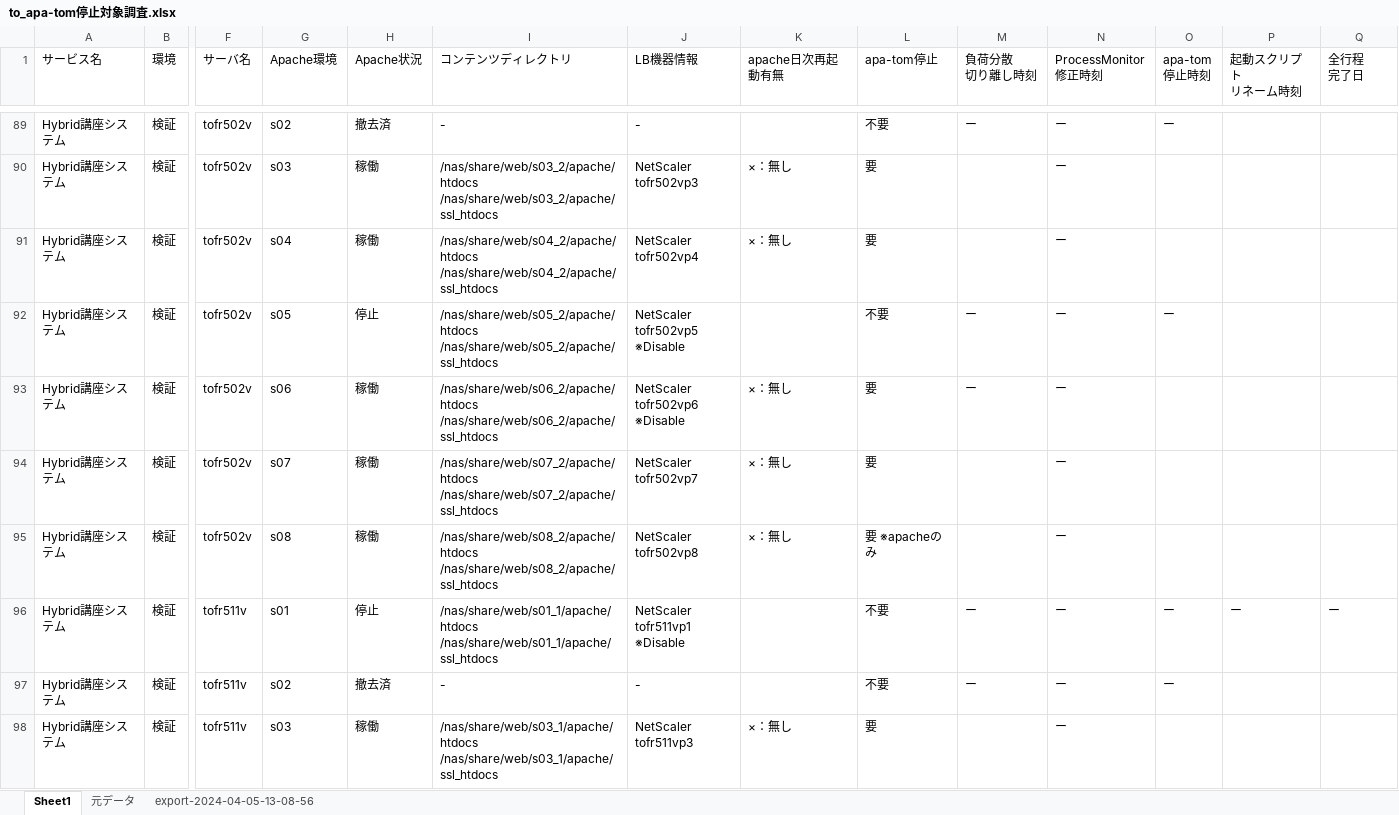
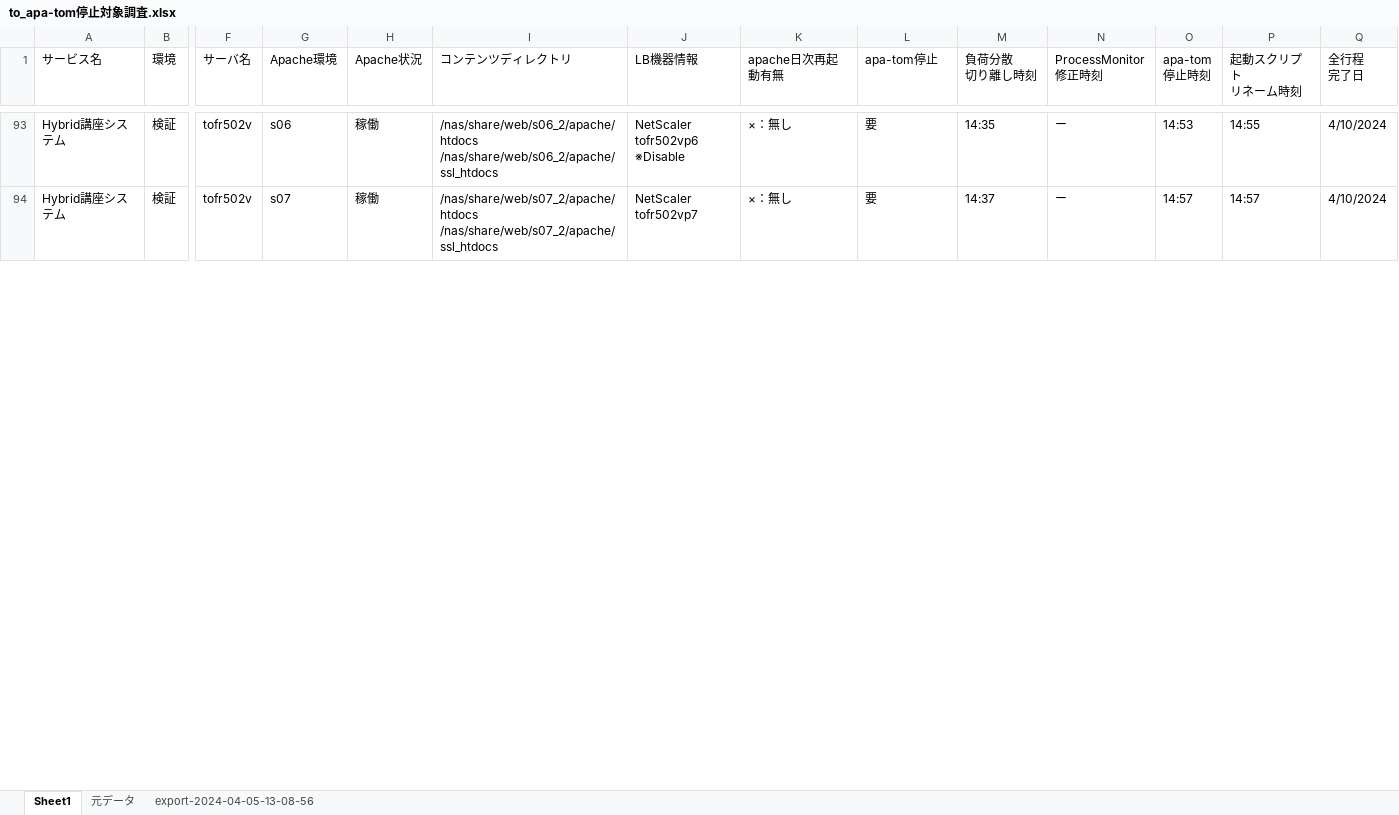
Before and after one commit to bcz048452/test_term, an Excel workbook: 参考/to_apa-tom停止対象調査.xlsx, sheet Sheet1, drawn as a sheet; only a part is shown, gaps mark what is left out; values as stored, in another font and other column widths than the file's, no cell formats; rows hold the shown columns only; ↵ is a line break in a cell; the diff covers the shown part only; the diff names each change by its address in the sheet, - before the commit and + after, or states it on an @@ line.

```diff
--- a/参考/to_apa-tom停止対象調査.xlsx (sheet Sheet1)
+++ b/参考/to_apa-tom停止対象調査.xlsx (sheet Sheet1)
-row 89: Hybrid講座システム | 検証 | tofr502v | s02 | 撤去済 | - | - |  | 不要 | ー | ー | ー
-row 90: Hybrid講座システム | 検証 | tofr502v | s03 | 稼働 | /nas/share/web/s03_2/apache/htdocs ↵ /nas/share/web/s03_2/apache/ssl_htdocs | NetScaler ↵ tofr502vp3 | ×：無し | 要 |  | ー
-row 91: Hybrid講座システム | 検証 | tofr502v | s04 | 稼働 | /nas/share/web/s04_2/apache/htdocs ↵ /nas/share/web/s04_2/apache/ssl_htdocs | NetScaler ↵ tofr502vp4 | ×：無し | 要 |  | ー
-row 92: Hybrid講座システム | 検証 | tofr502v | s05 | 停止 | /nas/share/web/s05_2/apache/htdocs ↵ /nas/share/web/s05_2/apache/ssl_htdocs | NetScaler ↵ tofr502vp5 ※Disable |  | 不要 | ー | ー | ー
-M93 (負荷分散 切り離し時刻): ー
+M93 (負荷分散 切り離し時刻): 14:35
-O93 (apa-tom 停止時刻): (empty)
+O93 (apa-tom 停止時刻): 14:53
-P93 (起動スクリプト リネーム時刻): (empty)
+P93 (起動スクリプト リネーム時刻): 14:55
-Q93:Q94 (全行程 完了日): (empty)
+Q93:Q94 (全行程 完了日): 4/10/2024
-M94 (負荷分散 切り離し時刻): (empty)
+M94 (負荷分散 切り離し時刻): 14:37
-O94 (apa-tom 停止時刻): (empty)
+O94 (apa-tom 停止時刻): 14:57
-P94 (起動スクリプト リネーム時刻): (empty)
+P94 (起動スクリプト リネーム時刻): 14:57
-row 95: Hybrid講座システム | 検証 | tofr502v | s08 | 稼働 | /nas/share/web/s08_2/apache/htdocs ↵ /nas/share/web/s08_2/apache/ssl_htdocs | NetScaler ↵ tofr502vp8 | ×：無し | 要 ※apacheのみ |  | ー
@@ row 96 hidden: Hybrid講座システム | 検証 | tofr511v | s01 | 停止 | /nas/share/web/s01_1/apache/htdocs ↵ /nas/share/web/s01_1/apache/ssl_htdocs | NetScaler ↵ tofr511vp1 ※Disable |  | 不要 | ー | ー | ー | ー | ー @@
-row 97: Hybrid講座システム | 検証 | tofr511v | s02 | 撤去済 | - | - |  | 不要 | ー | ー | ー
-row 98: Hybrid講座システム | 検証 | tofr511v | s03 | 稼働 | /nas/share/web/s03_1/apache/htdocs ↵ /nas/share/web/s03_1/apache/ssl_htdocs | NetScaler ↵ tofr511vp3 | ×：無し | 要 |  | ー
```
Also changed, not shown: 18 removed rows, 6 hidden or unhidden rows and 42 edited cells elsewhere in this sheet, sheet export-2024-04-05-13-08-56, cell formats, hidden cells, 参考/プロセス監視設定削除対象_to_Hybrid講座システム.xlsx, 23 other files.
